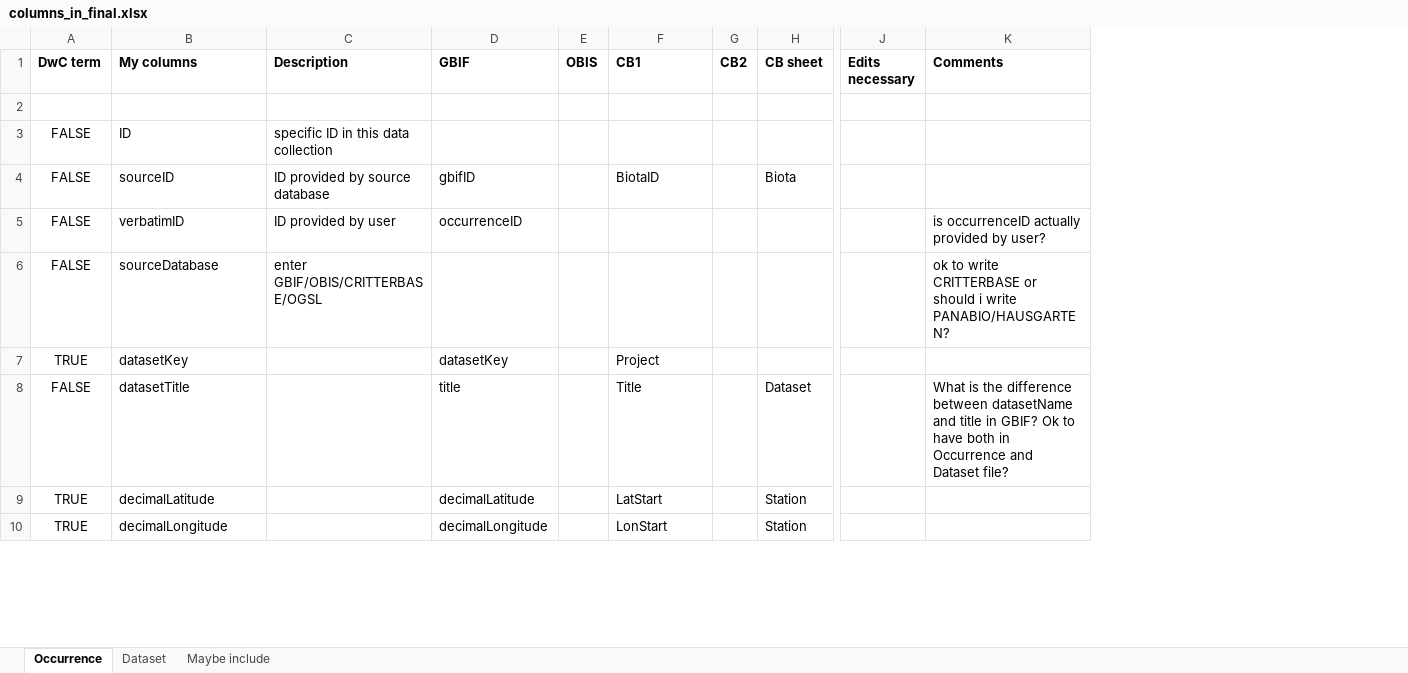
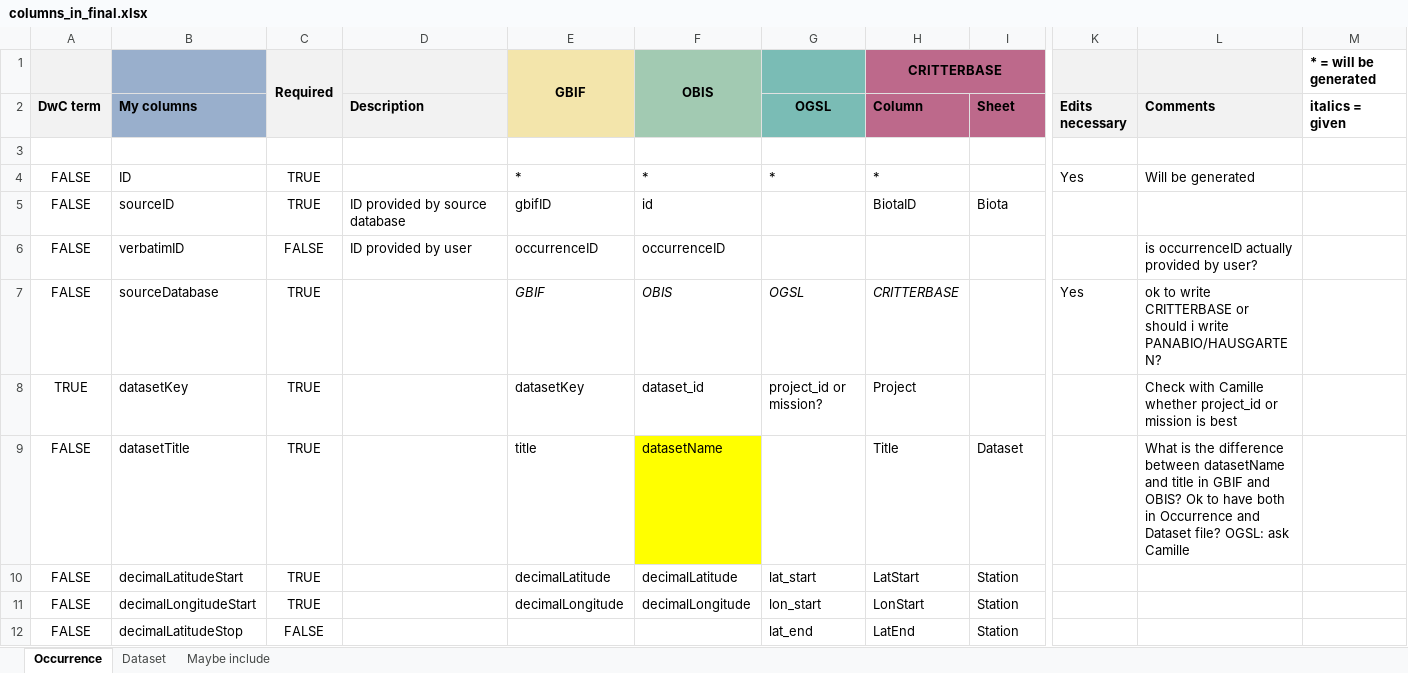
Before and after one commit to hanna-modin/benth-marc, an Excel workbook: columns_in_final.xlsx, sheet Occurrence, drawn as a sheet; only a part is shown, gaps mark what is left out; values as stored, in another font and other column widths than the file's, no borders; removed rows and columns are numbered as before the commit, all else as after; rows hold the shown columns only; the diff covers the shown part only; the diff names each change by its address in the sheet, - before the commit and + after, or states it on an @@ line.

Commit message:
added OBIS columns to columns_in_final.xlsx

```diff
--- a/columns_in_final.xlsx (sheet Occurrence)
+++ b/columns_in_final.xlsx (sheet Occurrence)
+column C, rows 4-11: TRUE | TRUE | FALSE | TRUE | TRUE | TRUE | TRUE | TRUE
-column E (OBIS), empty
+column F, rows 4-11: * | id | occurrenceID | OBIS | dataset_id | datasetName | decimalLatitude | decimalLongitude
+column G (OGSL), rows 4-11: * |  |  | OGSL | project_id or mission? |  | lat_start | lon_start
-column G (CB2), empty
+column M (italics = given), empty
+row 1:  |  | Required |  | GBIF | OBIS |  | CRITTERBASE |  |  |  | * = will be generated
-A2 fill: none
+A2 fill: #F2F2F2
-B2 fill: none
+B2 fill: #99AFCC
-D2 fill: none
+D2 fill: #F2F2F2
-E2: GBIF
+E2: (empty)
-E2 fill: none
+E2 fill: #F3E5AB
-H2: CB1
+H2: Column
-H2 fill: none
+H2 fill: #BD698B
-I2: CB sheet
+I2: Sheet
-I2 fill: none
+I2 fill: #BD698B
-K2:L2 fill: none
+K2:L2 fill: #F2F2F2
-D4 (Description): specific ID in this data collection
+D4 (Description): (empty)
-E4: (empty)
+E4: *
-H4 (Column): (empty)
+H4 (Column): *
-K4 (Edits necessary): (empty)
+K4 (Edits necessary): Yes
-L4 (Comments): (empty)
+L4 (Comments): Will be generated
-D7 (Description): enter GBIF/OBIS/CRITTERBASE/OGSL
+D7 (Description): (empty)
-E7: (empty)
+E7: GBIF
-H7 (Column): (empty)
+H7 (Column): CRITTERBASE
-K7 (Edits necessary): (empty)
+K7 (Edits necessary): Yes
-L8 (Comments): (empty)
+L8 (Comments): Check with Camille whether project_id or mission is best
-L9 (Comments): …title in GBIF? Ok to have both in Occurrence and Dataset file?
+L9 (Comments): …title in GBIF and OBIS? Ok to have both in Occurrence and Dataset file? OGSL: ask Camille
-A10:A11 (DwC term): TRUE
+A10:A11 (DwC term): FALSE
-B10 (My columns): decimalLatitude
+B10 (My columns): decimalLatitudeStart
-B11 (My columns): decimalLongitude
+B11 (My columns): decimalLongitudeStart
+row 12: FALSE | decimalLatitudeStop | FALSE |  |  |  | lat_end | LatEnd | Station
```
Also changed, not shown: 7 added rows, 7 removed rows, 22 edited cells and cell formats elsewhere in this sheet, sheet Dataset, sheet Maybe include.
